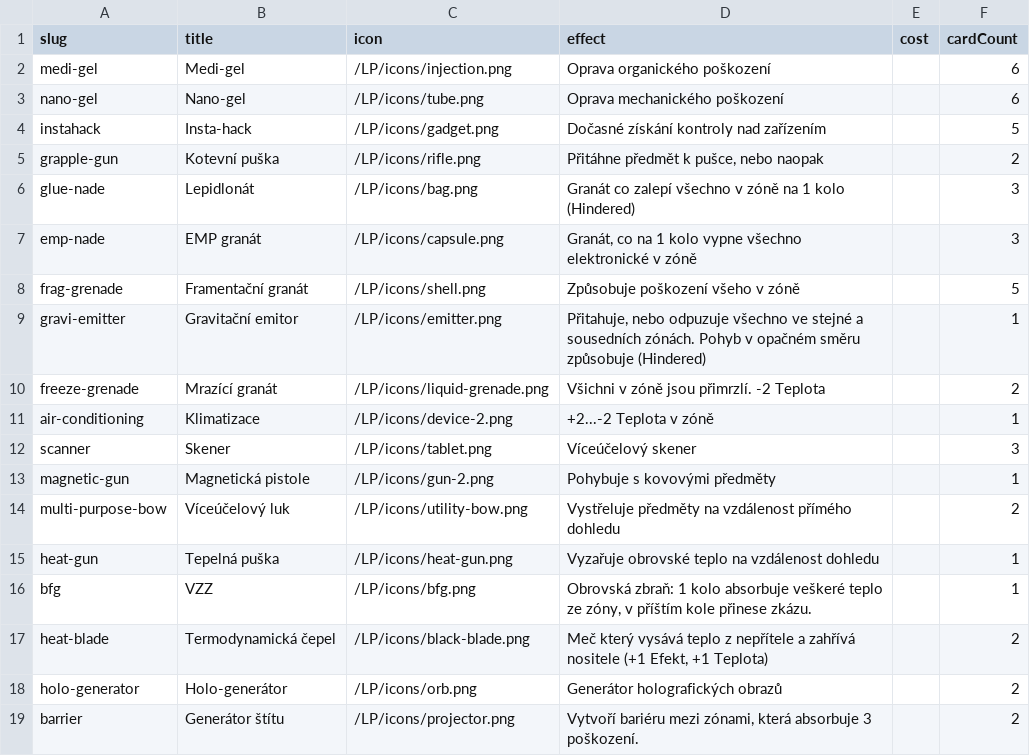
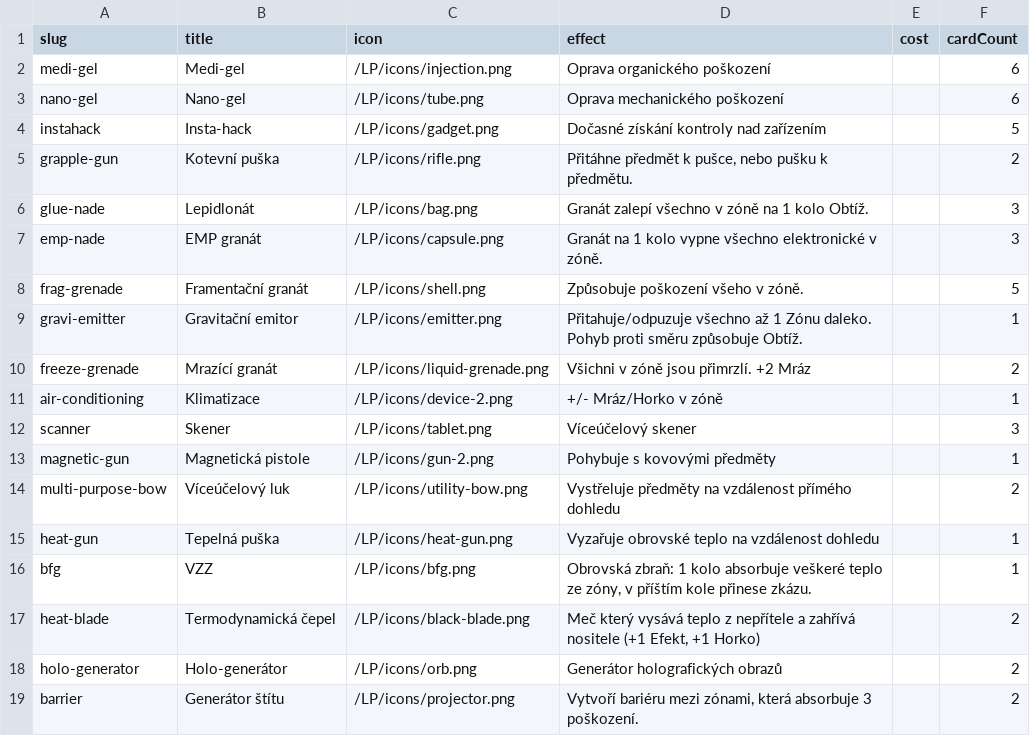
Before and after one commit to tomasreichmann/board-game-prototypes, a CSV file: src/prototypes/kick-ass-cards/data/assets.csv, drawn as a sheet.

```diff
--- a/src/prototypes/kick-ass-cards/data/assets.csv
+++ b/src/prototypes/kick-ass-cards/data/assets.csv
@@ -4,9 +4,9 @@ nano-gel,Nano-gel,/LP/icons/tube.png,Oprava mechanického poškození,,6
 instahack,Insta-hack,/LP/icons/gadget.png,Dočasné získání kontroly nad zařízením,,5
-grapple-gun,Kotevní puška,/LP/icons/rifle.png,"Přitáhne předmět k pušce, nebo naopak",,2
-glue-nade,Lepidlonát,/LP/icons/bag.png,Granát co zalepí všechno v zóně na 1 kolo (Hindered),,3
-emp-nade,EMP granát,/LP/icons/capsule.png,"Granát, co na 1 kolo vypne všechno elektronické v zóně",,3
-frag-grenade,Framentační granát,/LP/icons/shell.png,Způsobuje poškození všeho v zóně,,5
-gravi-emitter,Gravitační emitor,/LP/icons/emitter.png,"Přitahuje, nebo odpuzuje všechno ve stejné a sousedních zónách. Pohyb v opačném směru způsobuje (Hindered)",,1
-freeze-grenade,Mrazící granát,/LP/icons/liquid-grenade.png,Všichni v zóně jsou přimrzlí. -2 Teplota,,2
-air-conditioning,Klimatizace,/LP/icons/device-2.png,+2...-2 Teplota v zóně,,1
+grapple-gun,Kotevní puška,/LP/icons/rifle.png,"Přitáhne předmět k pušce, nebo pušku k předmětu.",,2
+glue-nade,Lepidlonát,/LP/icons/bag.png,Granát zalepí všechno v zóně na 1 kolo Obtíž.,,3
+emp-nade,EMP granát,/LP/icons/capsule.png,"Granát na 1 kolo vypne všechno elektronické v zóně.",,3
+frag-grenade,Framentační granát,/LP/icons/shell.png,Způsobuje poškození všeho v zóně.,,5
+gravi-emitter,Gravitační emitor,/LP/icons/emitter.png,"Přitahuje/odpuzuje všechno až 1 Zónu daleko. Pohyb proti směru způsobuje Obtíž.",,1
+freeze-grenade,Mrazící granát,/LP/icons/liquid-grenade.png,Všichni v zóně jsou přimrzlí. +2 Mráz,,2
+air-conditioning,Klimatizace,/LP/icons/device-2.png,+/- Mráz/Horko v zóně,,1
 scanner,Skener,/LP/icons/tablet.png,Víceúčelový skener,,3
@@ -16,3 +16,3 @@ heat-gun,Tepelná puška,/LP/icons/heat-gun.png,Vyzařuje obrovské teplo na vzd
 bfg,VZZ,/LP/icons/bfg.png,"Obrovská zbraň: 1 kolo absorbuje veškeré teplo ze zóny, v příštím kole přinese zkázu.",,1
-heat-blade,Termodynamická čepel,/LP/icons/black-blade.png,"Meč který vysává teplo z nepřítele a zahřívá nositele (+1 Efekt, +1 Teplota)",,2
+heat-blade,Termodynamická čepel,/LP/icons/black-blade.png,"Meč který vysává teplo z nepřítele a zahřívá nositele (+1 Efekt, +1 Horko)",,2
 holo-generator,Holo-generátor,/LP/icons/orb.png,"Generátor holografických obrazů",,2
```
Also changed, not shown: src/prototypes/kick-ass-cards/data/effects.csv, 9 other files.
